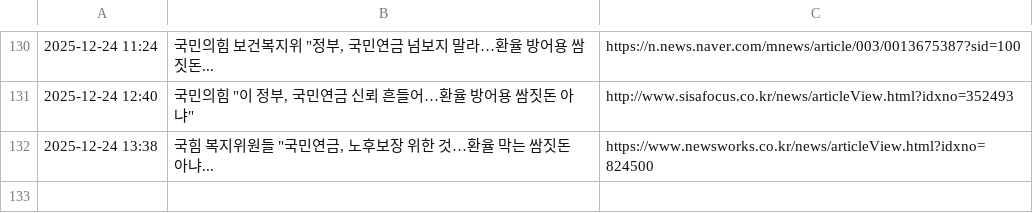
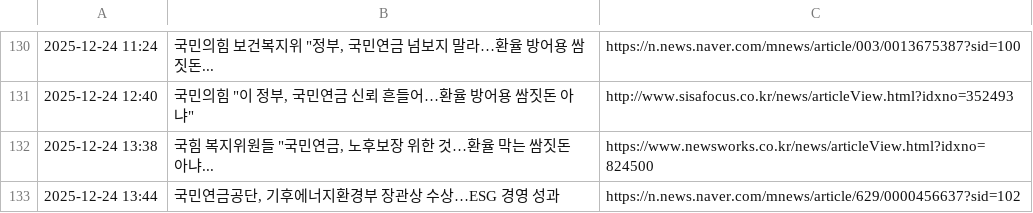
Before and after one commit to roy8in/nps-news-monitor, a CSV file: news_history.csv, drawn as a sheet; only a part is shown, gaps mark what is left out.

```diff
--- a/news_history.csv
+++ b/news_history.csv
@@ -132 +132,2 @@
 2025-12-24 13:38,"국힘 복지위원들 ""국민연금, 노후보장 위한 것…환율 막는 쌈짓돈 아냐...",https://www.newsworks.co.kr/news/articleView.html?idxno=824500
+2025-12-24 13:44,"국민연금공단, 기후에너지환경부 장관상 수상…ESG 경영 성과",https://n.news.naver.com/mnews/article/629/0000456637?sid=102
```
